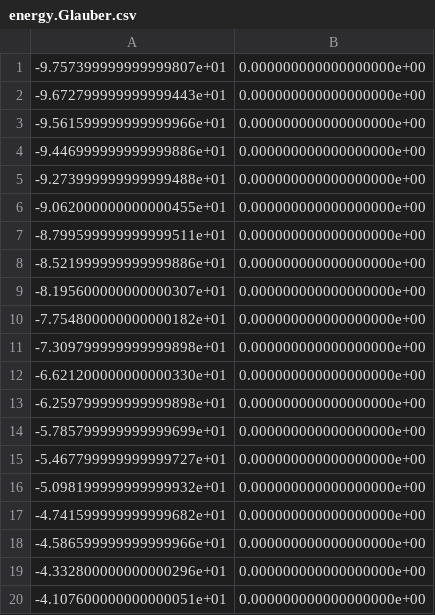
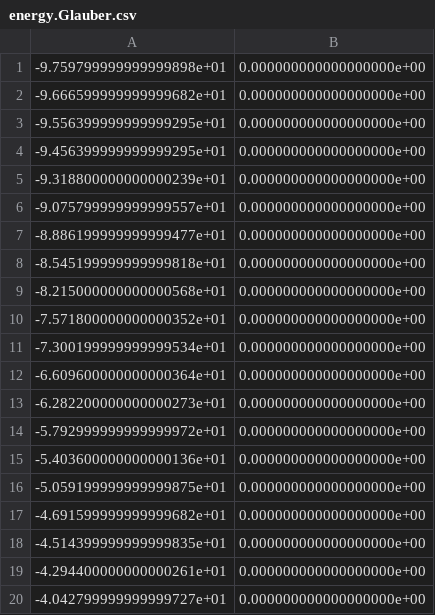
Before and after one commit to lululaplap/Ising, a CSV file: data/energy.Glauber.csv, drawn as a sheet.

```diff
--- a/data/energy.Glauber.csv
+++ b/data/energy.Glauber.csv
@@ -1,20 +1,20 @@
--9.757399999999999807e+01,0.000000000000000000e+00
--9.672799999999999443e+01,0.000000000000000000e+00
--9.561599999999999966e+01,0.000000000000000000e+00
--9.446999999999999886e+01,0.000000000000000000e+00
--9.273999999999999488e+01,0.000000000000000000e+00
--9.062000000000000455e+01,0.000000000000000000e+00
--8.799599999999999511e+01,0.000000000000000000e+00
--8.521999999999999886e+01,0.000000000000000000e+00
--8.195600000000000307e+01,0.000000000000000000e+00
--7.754800000000000182e+01,0.000000000000000000e+00
--7.309799999999999898e+01,0.000000000000000000e+00
--6.621200000000000330e+01,0.000000000000000000e+00
--6.259799999999999898e+01,0.000000000000000000e+00
--5.785799999999999699e+01,0.000000000000000000e+00
--5.467799999999999727e+01,0.000000000000000000e+00
--5.098199999999999932e+01,0.000000000000000000e+00
--4.741599999999999682e+01,0.000000000000000000e+00
--4.586599999999999966e+01,0.000000000000000000e+00
--4.332800000000000296e+01,0.000000000000000000e+00
--4.107600000000000051e+01,0.000000000000000000e+00
+-9.759799999999999898e+01,0.000000000000000000e+00
+-9.666599999999999682e+01,0.000000000000000000e+00
+-9.556399999999999295e+01,0.000000000000000000e+00
+-9.456399999999999295e+01,0.000000000000000000e+00
+-9.318800000000000239e+01,0.000000000000000000e+00
+-9.075799999999999557e+01,0.000000000000000000e+00
+-8.886199999999999477e+01,0.000000000000000000e+00
+-8.545199999999999818e+01,0.000000000000000000e+00
+-8.215000000000000568e+01,0.000000000000000000e+00
+-7.571800000000000352e+01,0.000000000000000000e+00
+-7.300199999999999534e+01,0.000000000000000000e+00
+-6.609600000000000364e+01,0.000000000000000000e+00
+-6.282200000000000273e+01,0.000000000000000000e+00
+-5.792999999999999972e+01,0.000000000000000000e+00
+-5.403600000000000136e+01,0.000000000000000000e+00
+-5.059199999999999875e+01,0.000000000000000000e+00
+-4.691599999999999682e+01,0.000000000000000000e+00
+-4.514399999999999835e+01,0.000000000000000000e+00
+-4.294400000000000261e+01,0.000000000000000000e+00
+-4.042799999999999727e+01,0.000000000000000000e+00
```
Also changed, not shown: data/heatcapacity.Glauber.csv, data/mag.Glauber.csv, 9 other files.
